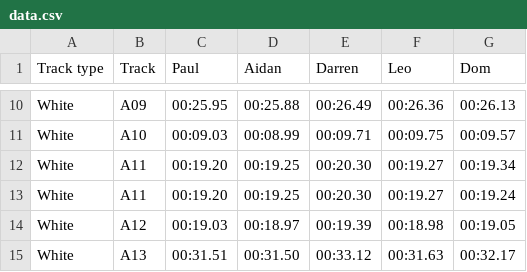
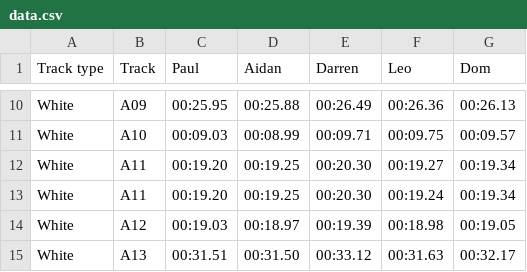
Before and after one commit to deambulatory/scores, a CSV file: data.csv, drawn as a sheet; only a part is shown, gaps mark what is left out.

Commit message:
dom A11 new time (sorry dom i edited your score)

```diff
--- a/data.csv
+++ b/data.csv
@@ -12,3 +12,3 @@ White,A10,00:09.03,00:08.99,00:09.71,00:09.75,00:09.57
 White,A11,00:19.20,00:19.25,00:20.30,00:19.27,00:19.34
-White,A11,00:19.20,00:19.25,00:20.30,00:19.27,00:19.24
+White,A11,00:19.20,00:19.25,00:20.30,00:19.24,00:19.34
 White,A12,00:19.03,00:18.97,00:19.39,00:18.98,00:19.05
```
